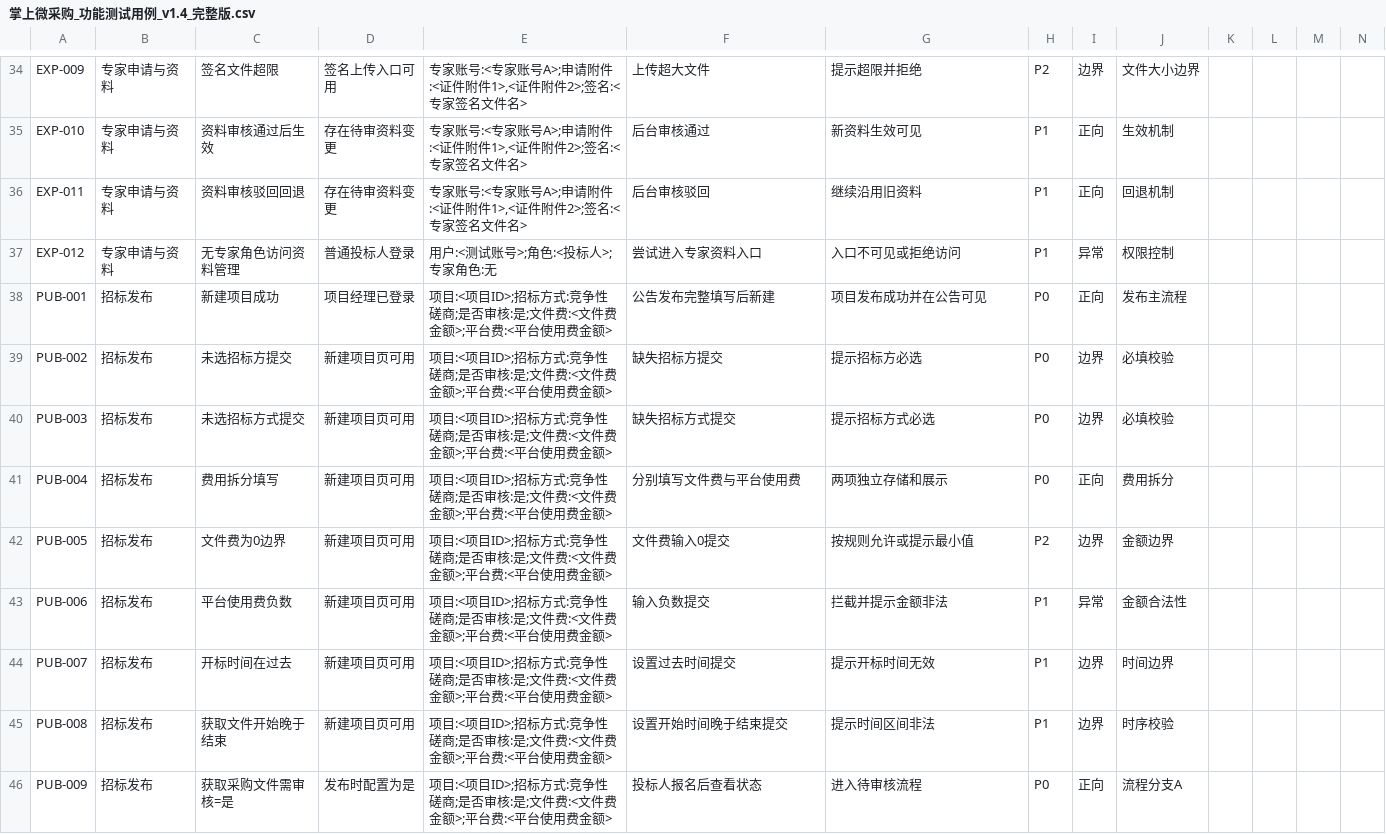
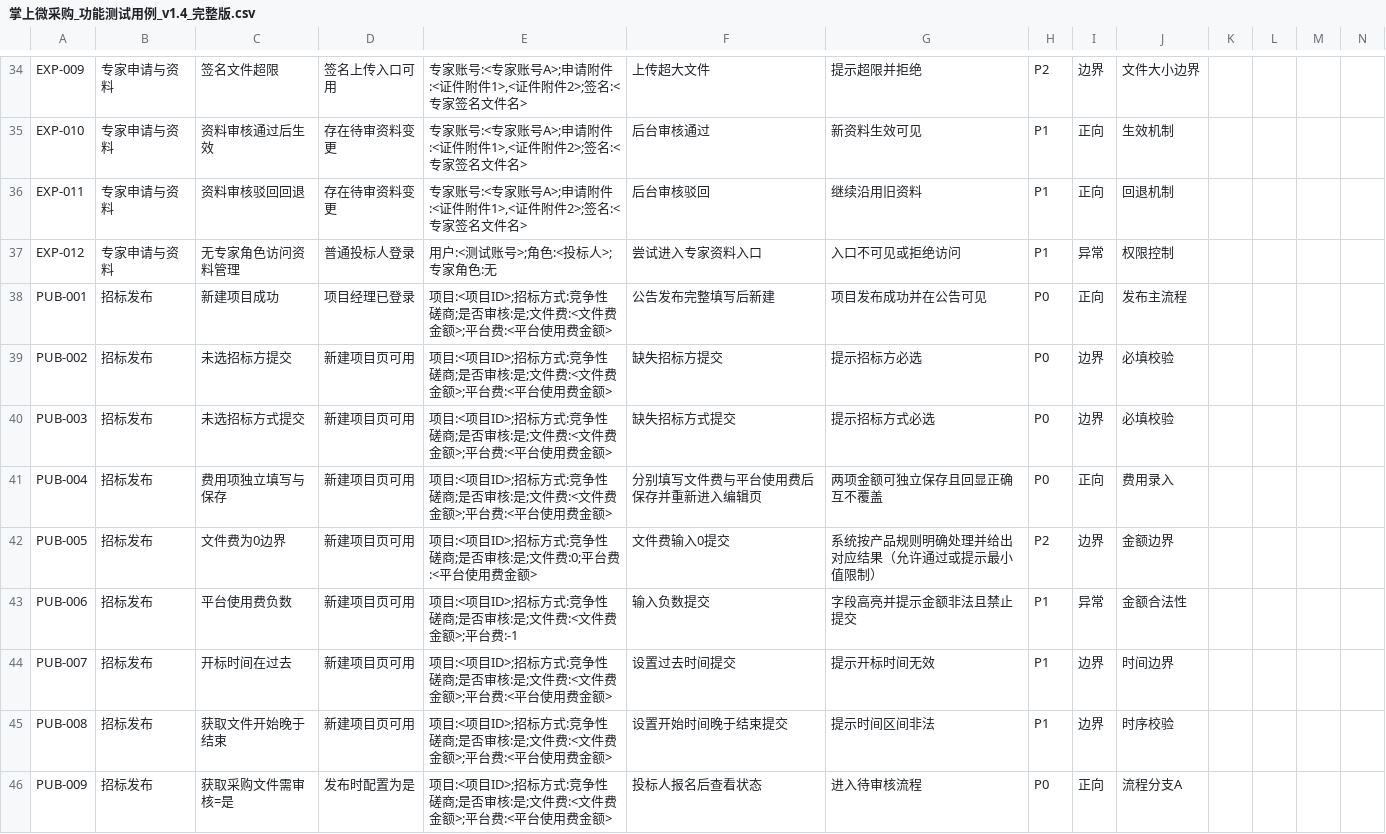
Before and after one commit to francesyu0926-spec/bidding-test-doc, a CSV file: testcases/掌上微采购_功能测试用例_v1.4_完整版.csv, drawn as a sheet; only a part is shown, gaps mark what is left out; the diff covers the shown part only.

```diff
--- a/testcases/掌上微采购_功能测试用例_v1.4_完整版.csv
+++ b/testcases/掌上微采购_功能测试用例_v1.4_完整版.csv
@@ -40,5 +40,5 @@ PUB-002,招标发布,未选招标方提交,新建项目页可用,项目:<项目I
 PUB-003,招标发布,未选招标方式提交,新建项目页可用,项目:<项目ID>;招标方式:竞争性磋商;是否审核:是;文件费:<文件费金额>;平台费:<平台使用费金额>,缺失招标方式提交,提示招标方式必选,P0,边界,必填校验,,,,
-PUB-004,招标发布,费用拆分填写,新建项目页可用,项目:<项目ID>;招标方式:竞争性磋商;是否审核:是;文件费:<文件费金额>;平台费:<平台使用费金额>,分别填写文件费与平台使用费,两项独立存储和展示,P0,正向,费用拆分,,,,
-PUB-005,招标发布,文件费为0边界,新建项目页可用,项目:<项目ID>;招标方式:竞争性磋商;是否审核:是;文件费:<文件费金额>;平台费:<平台使用费金额>,文件费输入0提交,按规则允许或提示最小值,P2,边界,金额边界,,,,
-PUB-006,招标发布,平台使用费负数,新建项目页可用,项目:<项目ID>;招标方式:竞争性磋商;是否审核:是;文件费:<文件费金额>;平台费:<平台使用费金额>,输入负数提交,拦截并提示金额非法,P1,异常,金额合法性,,,,
+PUB-004,招标发布,费用项独立填写与保存,新建项目页可用,项目:<项目ID>;招标方式:竞争性磋商;是否审核:是;文件费:<文件费金额>;平台费:<平台使用费金额>,分别填写文件费与平台使用费后保存并重新进入编辑页,两项金额可独立保存且回显正确互不覆盖,P0,正向,费用录入,,,,
+PUB-005,招标发布,文件费为0边界,新建项目页可用,项目:<项目ID>;招标方式:竞争性磋商;是否审核:是;文件费:0;平台费:<平台使用费金额>,文件费输入0提交,系统按产品规则明确处理并给出对应结果（允许通过或提示最小值限制）,P2,边界,金额边界,,,,
+PUB-006,招标发布,平台使用费负数,新建项目页可用,项目:<项目ID>;招标方式:竞争性磋商;是否审核:是;文件费:<文件费金额>;平台费:-1,输入负数提交,字段高亮并提示金额非法且禁止提交,P1,异常,金额合法性,,,,
 PUB-007,招标发布,开标时间在过去,新建项目页可用,项目:<项目ID>;招标方式:竞争性磋商;是否审核:是;文件费:<文件费金额>;平台费:<平台使用费金额>,设置过去时间提交,提示开标时间无效,P1,边界,时间边界,,,,
```
Also changed, not shown: 1 added row and 1 edited cell elsewhere in this file.
